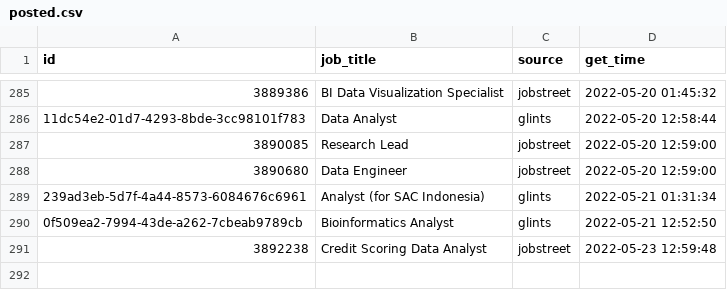
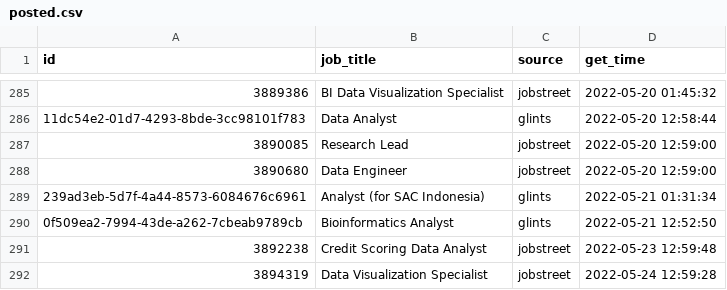
Before and after one commit to akherlan/jobvacancy, a CSV file: output/posted.csv, drawn as a sheet; only a part is shown, gaps mark what is left out.

```diff
--- a/output/posted.csv
+++ b/output/posted.csv
@@ -291 +291,2 @@
 "3892238","Credit Scoring Data Analyst","jobstreet",2022-05-23 12:59:48
+"3894319","Data Visualization Specialist","jobstreet",2022-05-24 12:59:28
```
Also changed, not shown: output/scraped.csv.
